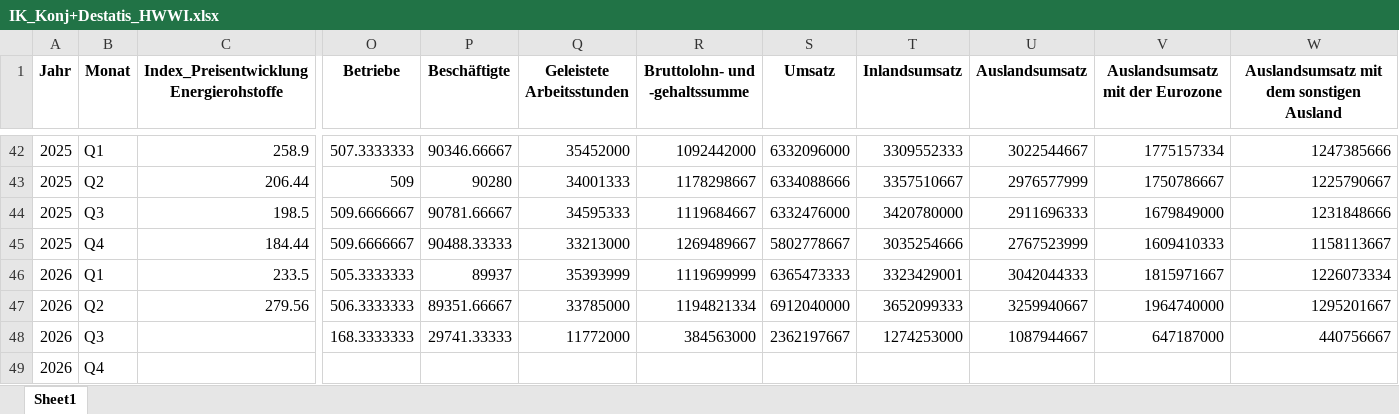
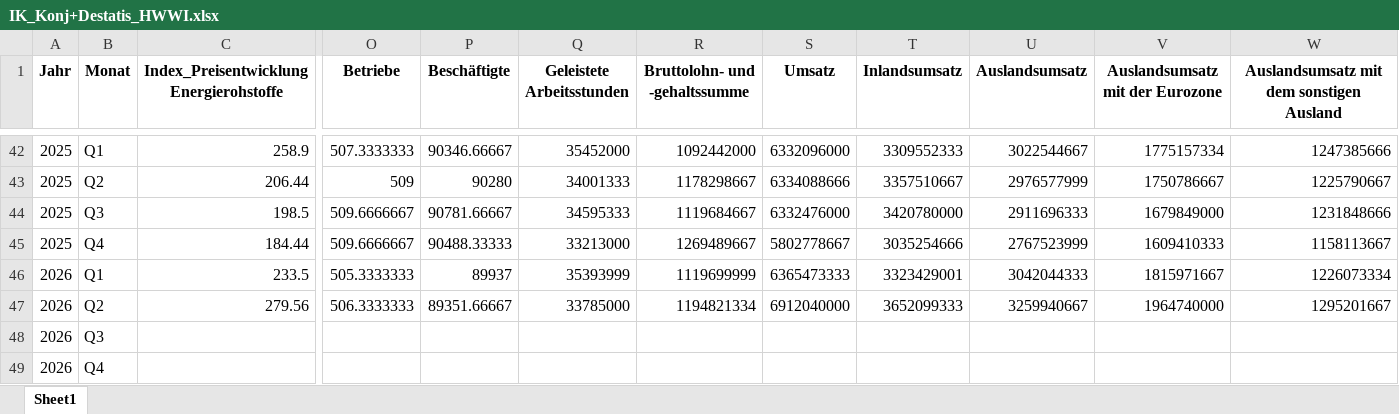
Before and after one commit to IK-Coding2025/ik-dashboard, an Excel workbook: data/IK_Konj+Destatis_HWWI.xlsx, sheet Sheet1, drawn as a sheet; only a part is shown, gaps mark what is left out; values as stored, in another font and other column widths than the file's, no borders; the diff names each change by its address in the sheet, - before the commit and + after, or states it on an @@ line.

Commit message:
Add files via upload

```diff
--- a/data/IK_Konj+Destatis_HWWI.xlsx (sheet Sheet1)
+++ b/data/IK_Konj+Destatis_HWWI.xlsx (sheet Sheet1)
-O48 (Betriebe): 168.3333333
+O48 (Betriebe): (empty)
-P48 (Beschäftigte): 29741.33333
+P48 (Beschäftigte): (empty)
-Q48 (Geleistete Arbeitsstunden): 11772000
+Q48 (Geleistete Arbeitsstunden): (empty)
-R48 (Bruttolohn- und -gehaltssumme): 384563000
+R48 (Bruttolohn- und -gehaltssumme): (empty)
-S48 (Umsatz): 2362197667
+S48 (Umsatz): (empty)
-T48 (Inlandsumsatz): 1274253000
+T48 (Inlandsumsatz): (empty)
-U48 (Auslandsumsatz): 1087944667
+U48 (Auslandsumsatz): (empty)
-V48 (Auslandsumsatz mit der Eurozone): 647187000
+V48 (Auslandsumsatz mit der Eurozone): (empty)
-W48: 440756667
+W48: (empty)
```
